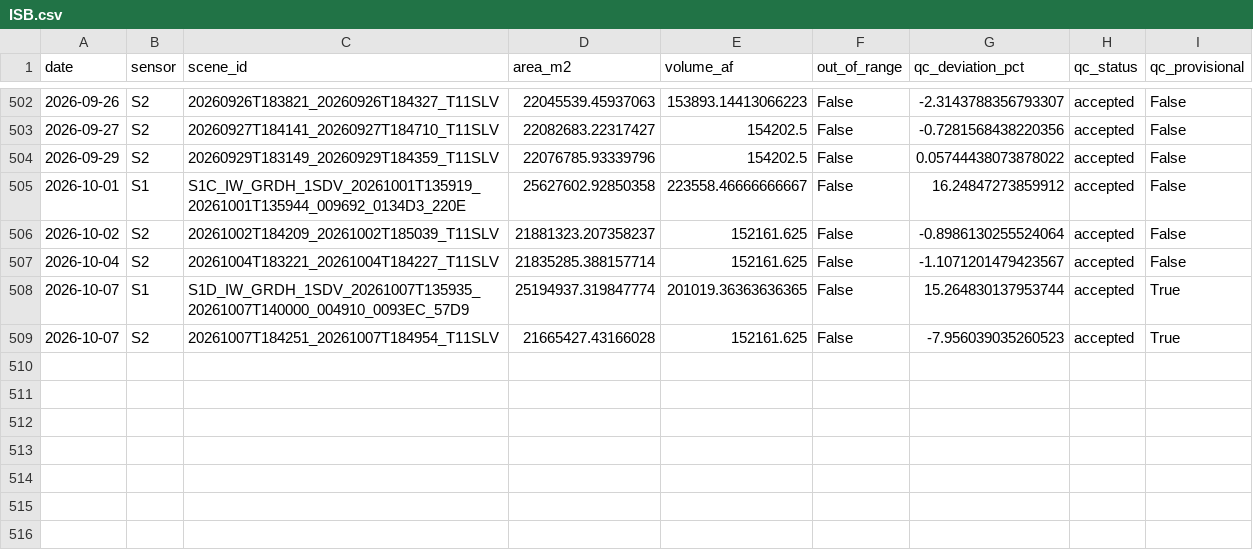
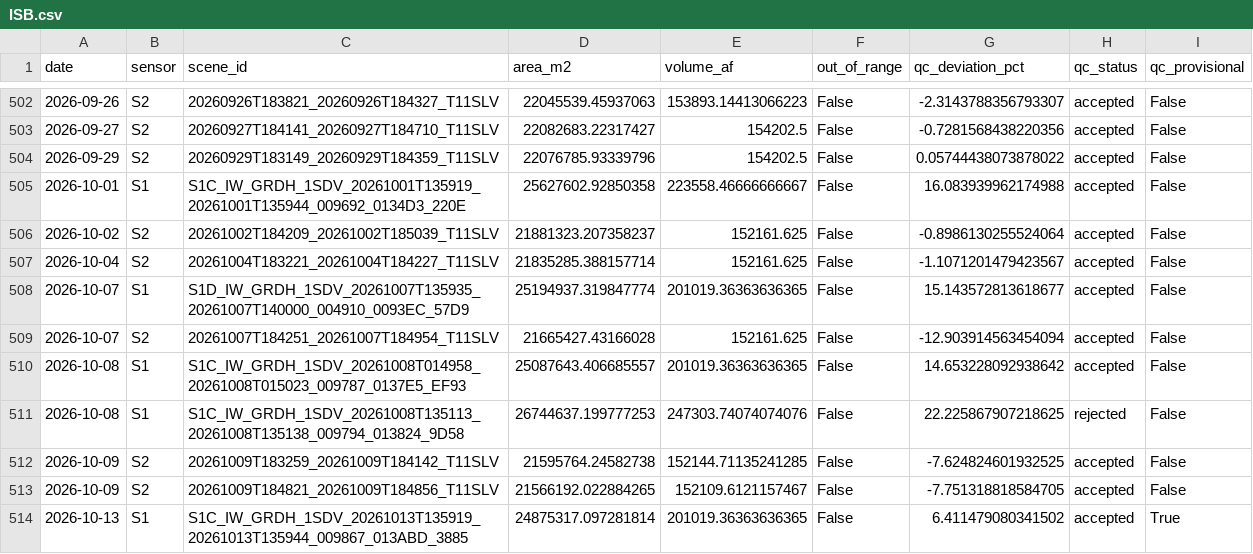
Before and after one commit to jimkaj/reservoir_ca, a CSV file: reservoirs/timeseries/ISB.csv, drawn as a sheet; only a part is shown, gaps mark what is left out.

```diff
--- a/reservoirs/timeseries/ISB.csv
+++ b/reservoirs/timeseries/ISB.csv
@@ -504,6 +504,11 @@ date,sensor,scene_id,area_m2,volume_af,out_of_range,qc_deviation_pct,qc_status,q
 2026-09-29,S2,20260929T183149_20260929T184359_T11SLV,22076785.93339796,154202.5,False,0.05744438073878022,accepted,False
-2026-10-01,S1,S1C_IW_GRDH_1SDV_20261001T135919_20261001T135944_009692_0134D3_220E,25627602.92850358,223558.46666666667,False,16.24847273859912,accepted,False
+2026-10-01,S1,S1C_IW_GRDH_1SDV_20261001T135919_20261001T135944_009692_0134D3_220E,25627602.92850358,223558.46666666667,False,16.083939962174988,accepted,False
 2026-10-02,S2,20261002T184209_20261002T185039_T11SLV,21881323.207358237,152161.625,False,-0.8986130255524064,accepted,False
 2026-10-04,S2,20261004T183221_20261004T184227_T11SLV,21835285.388157714,152161.625,False,-1.1071201479423567,accepted,False
-2026-10-07,S1,S1D_IW_GRDH_1SDV_20261007T135935_20261007T140000_004910_0093EC_57D9,25194937.319847774,201019.36363636365,False,15.264830137953744,accepted,True
-2026-10-07,S2,20261007T184251_20261007T184954_T11SLV,21665427.43166028,152161.625,False,-7.956039035260523,accepted,True
+2026-10-07,S1,S1D_IW_GRDH_1SDV_20261007T135935_20261007T140000_004910_0093EC_57D9,25194937.319847774,201019.36363636365,False,15.143572813618677,accepted,False
+2026-10-07,S2,20261007T184251_20261007T184954_T11SLV,21665427.43166028,152161.625,False,-12.903914563454094,accepted,False
+2026-10-08,S1,S1C_IW_GRDH_1SDV_20261008T014958_20261008T015023_009787_0137E5_EF93,25087643.406685557,201019.36363636365,False,14.653228092938642,accepted,False
+2026-10-08,S1,S1C_IW_GRDH_1SDV_20261008T135113_20261008T135138_009794_013824_9D58,26744637.199777253,247303.74074074076,False,22.225867907218625,rejected,False
+2026-10-09,S2,20261009T183259_20261009T184142_T11SLV,21595764.24582738,152144.71135241285,False,-7.624824601932525,accepted,False
+2026-10-09,S2,20261009T184821_20261009T184856_T11SLV,21566192.022884265,152109.6121157467,False,-7.751318818584705,accepted,False
+2026-10-13,S1,S1C_IW_GRDH_1SDV_20261013T135919_20261013T135944_009867_013ABD_3885,24875317.097281814,201019.36363636365,False,6.411479080341502,accepted,True
```
Also changed, not shown: reservoirs/timeseries/DON.csv, reservoirs/timeseries/LBS.csv, 36 other files.
